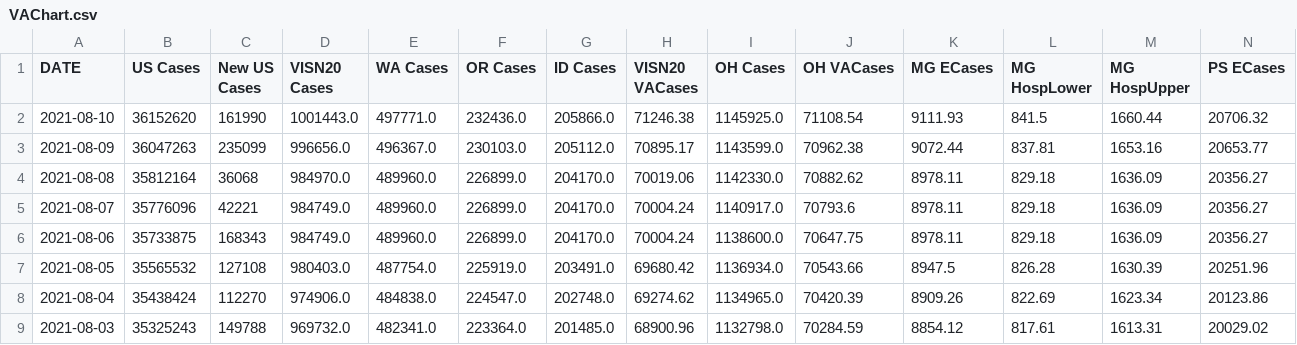
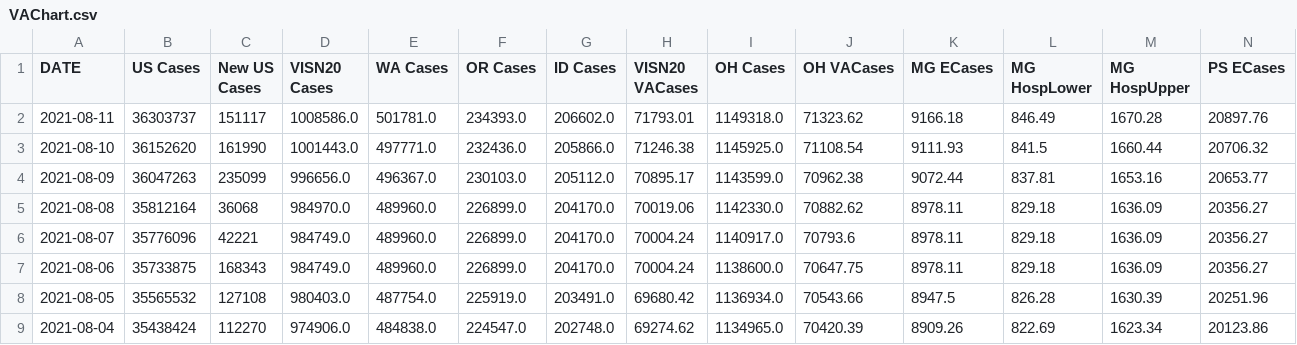
Before and after one commit to sourabpramanik/Covid, a CSV file: VAChart.csv, drawn as a sheet; only a part is shown; the shorter side is filled out with more unchanged rows; rows hold the shown columns only; the diff names each change by its address in the sheet, - before the commit and + after, or states it on an @@ line.

```diff
--- a/VAChart.csv
+++ b/VAChart.csv
+row 2: 2021-08-11 | 36303737 | 151117 | 1008586.0 | 501781.0 | 234393.0 | 206602.0 | 71793.01 | 1149318.0 | 71323.62 | 9166.18 | 846.49 | 1670.28 | 20897.76
```
Also changed, not shown: CCTVAChart2.csv.
